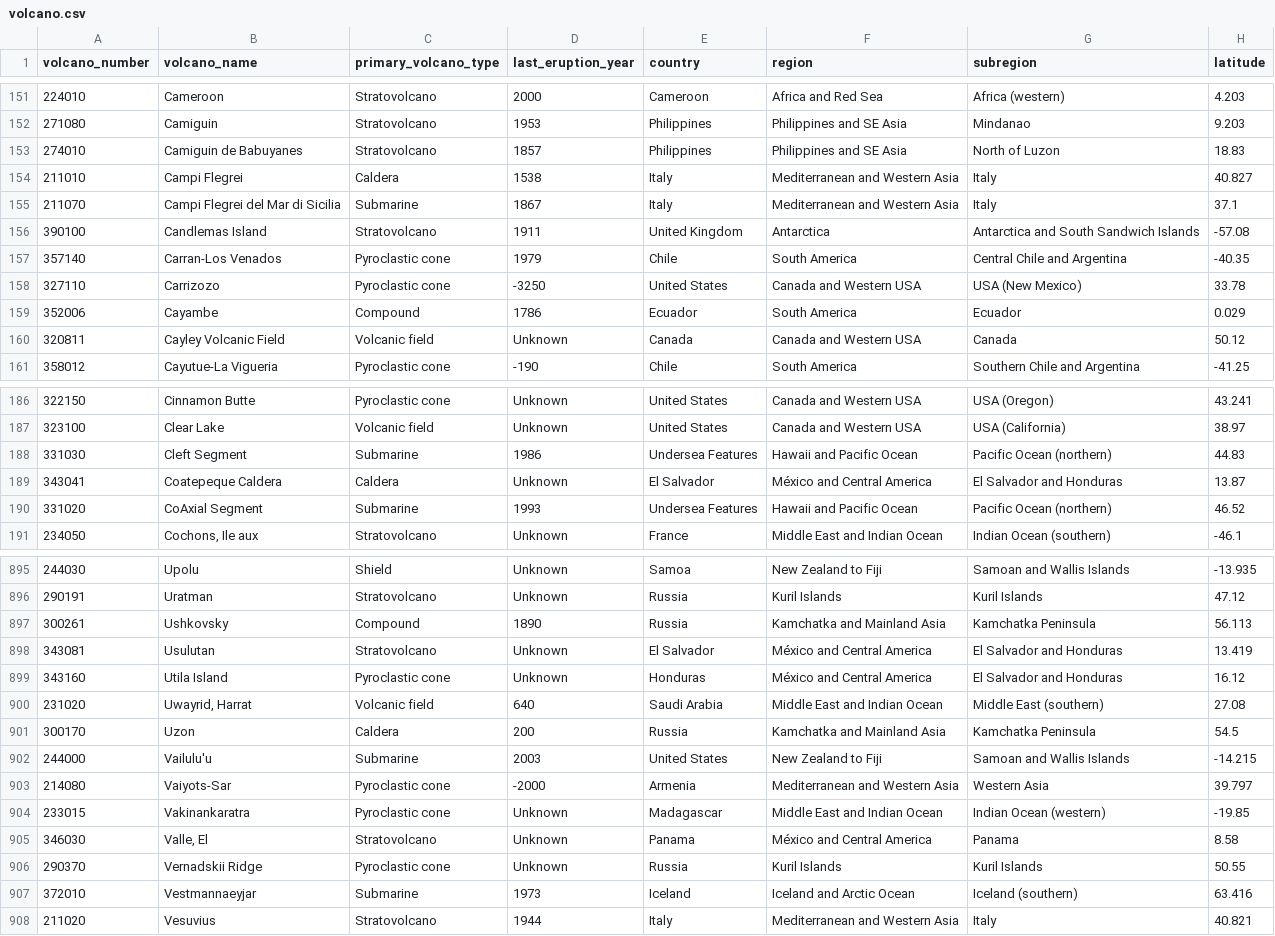
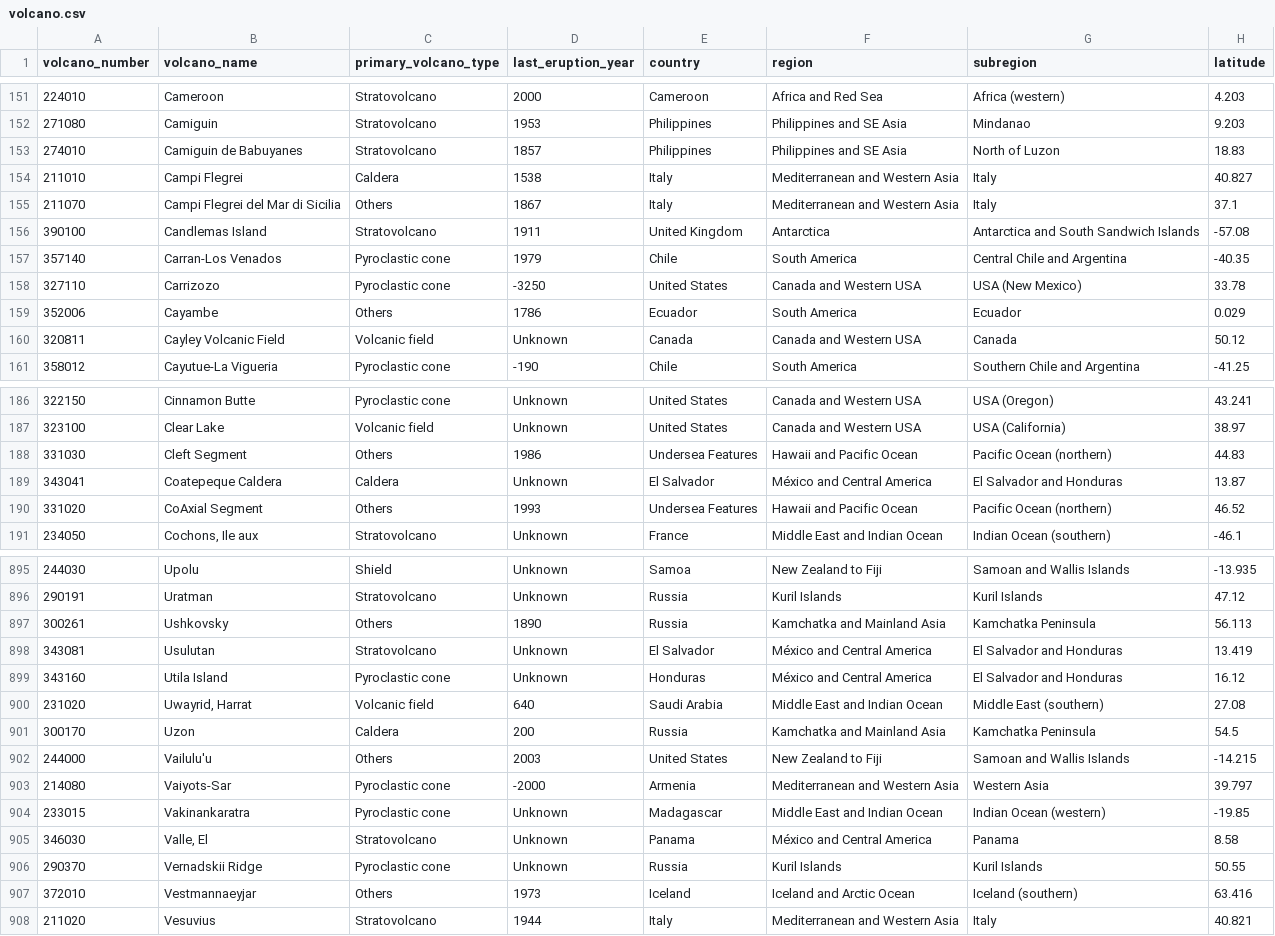
Before and after one commit to StuartB99/Volcanoes-Data-Visualisation, a CSV file: volcano.csv, drawn as a sheet; only a part is shown, gaps mark what is left out; the diff covers the shown part only; the diff names each change by its address in the sheet, - before the commit and + after, or states it on an @@ line.

Commit message:
New changes for volcano.csv

```diff
--- a/volcano.csv
+++ b/volcano.csv
-C155 (primary_volcano_type): Submarine
+C155 (primary_volcano_type): Others
-C159 (primary_volcano_type): Compound
+C159 (primary_volcano_type): Others
-C188 (primary_volcano_type): Submarine
+C188 (primary_volcano_type): Others
-C190 (primary_volcano_type): Submarine
+C190 (primary_volcano_type): Others
-C897 (primary_volcano_type): Compound
+C897 (primary_volcano_type): Others
-C902 (primary_volcano_type): Submarine
+C902 (primary_volcano_type): Others
-C907 (primary_volcano_type): Submarine
+C907 (primary_volcano_type): Others
```
Also changed, not shown: 41 edited cells elsewhere in this file.
